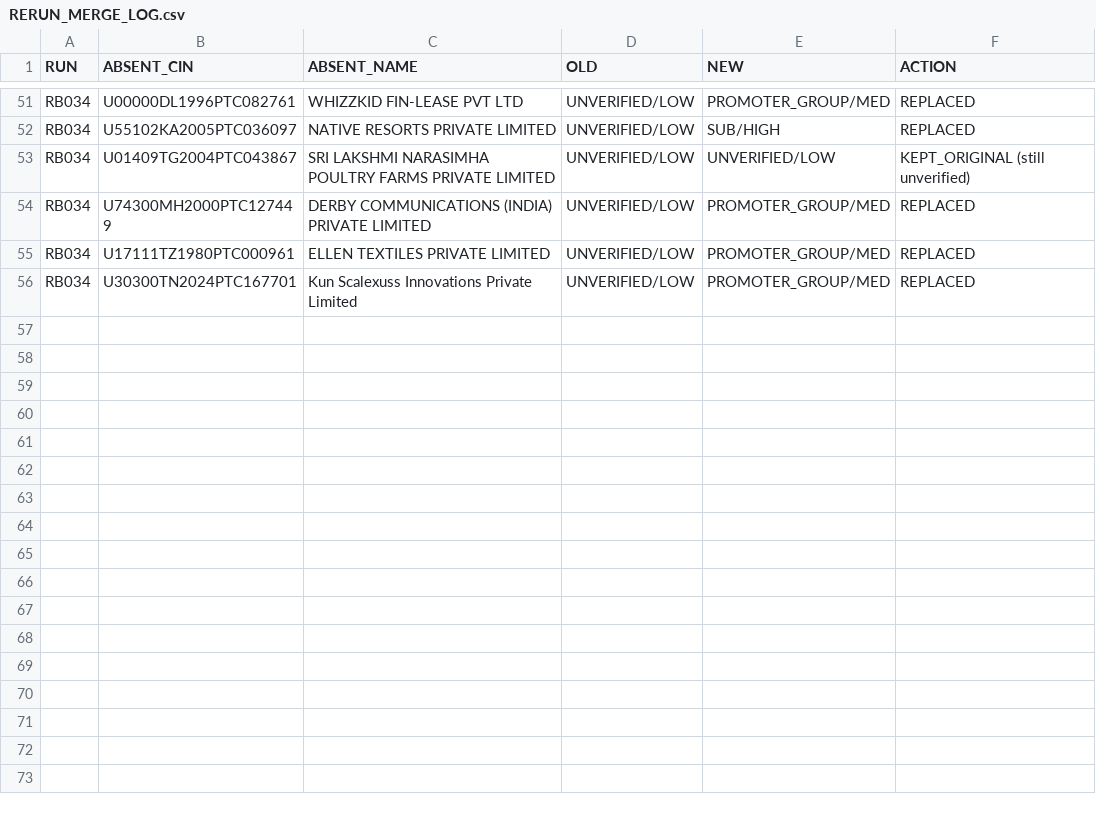
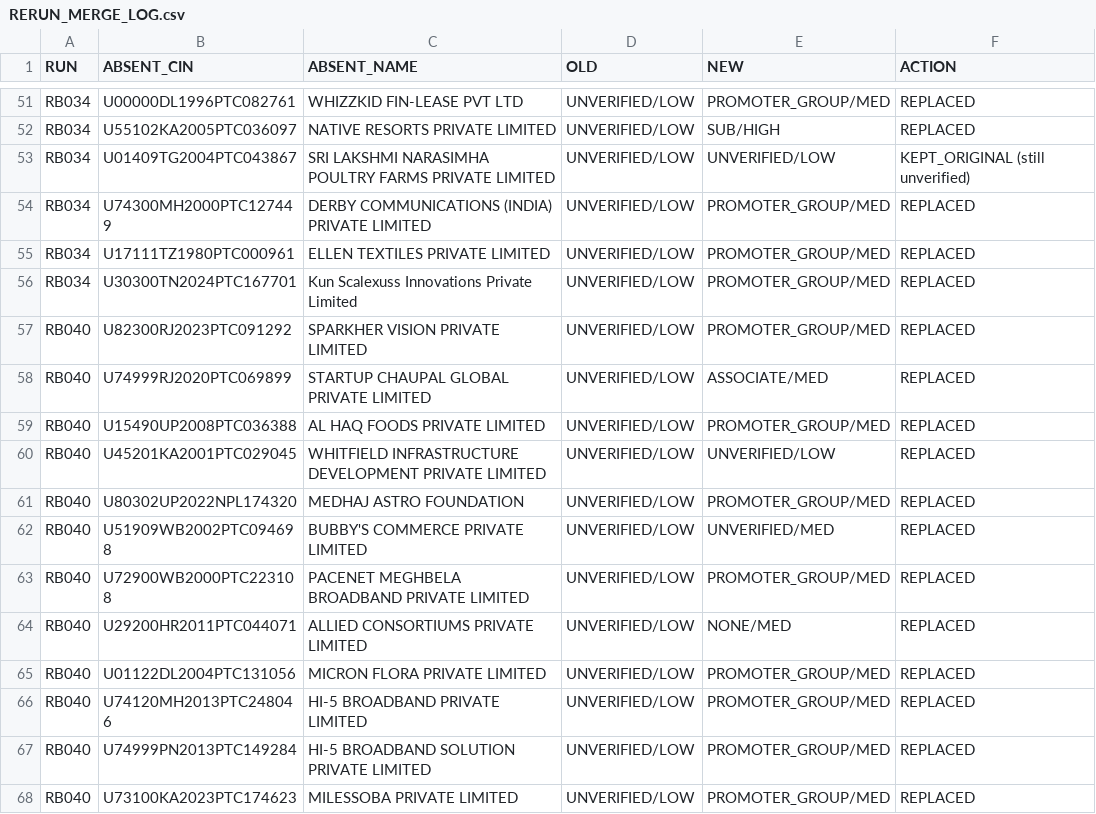
Before and after one commit to pavithra610-cell/claude, a CSV file: A3_ABSENT_LANE/cloud_blocks/RERUN_MERGE_LOG.csv, drawn as a sheet; only a part is shown, gaps mark what is left out.

```diff
--- a/A3_ABSENT_LANE/cloud_blocks/RERUN_MERGE_LOG.csv
+++ b/A3_ABSENT_LANE/cloud_blocks/RERUN_MERGE_LOG.csv
@@ -56 +56,13 @@ RB034,U17111TZ1980PTC000961,ELLEN TEXTILES PRIVATE LIMITED,UNVERIFIED/LOW,PROMOT
 RB034,U30300TN2024PTC167701,Kun Scalexuss Innovations Private Limited,UNVERIFIED/LOW,PROMOTER_GROUP/MED,REPLACED
+RB040,U82300RJ2023PTC091292,SPARKHER VISION PRIVATE LIMITED,UNVERIFIED/LOW,PROMOTER_GROUP/MED,REPLACED
+RB040,U74999RJ2020PTC069899,STARTUP CHAUPAL GLOBAL PRIVATE LIMITED,UNVERIFIED/LOW,ASSOCIATE/MED,REPLACED
+RB040,U15490UP2008PTC036388,AL HAQ FOODS PRIVATE LIMITED,UNVERIFIED/LOW,PROMOTER_GROUP/MED,REPLACED
+RB040,U45201KA2001PTC029045,WHITFIELD INFRASTRUCTURE DEVELOPMENT PRIVATE LIMITED,UNVERIFIED/LOW,UNVERIFIED/LOW,REPLACED
+RB040,U80302UP2022NPL174320,MEDHAJ ASTRO FOUNDATION,UNVERIFIED/LOW,PROMOTER_GROUP/MED,REPLACED
+RB040,U51909WB2002PTC094698,BUBBY'S COMMERCE PRIVATE LIMITED,UNVERIFIED/LOW,UNVERIFIED/MED,REPLACED
+RB040,U72900WB2000PTC223108,PACENET MEGHBELA BROADBAND PRIVATE LIMITED,UNVERIFIED/LOW,PROMOTER_GROUP/MED,REPLACED
+RB040,U29200HR2011PTC044071,ALLIED CONSORTIUMS PRIVATE LIMITED,UNVERIFIED/LOW,NONE/MED,REPLACED
+RB040,U01122DL2004PTC131056,MICRON FLORA PRIVATE LIMITED,UNVERIFIED/LOW,PROMOTER_GROUP/MED,REPLACED
+RB040,U74120MH2013PTC248046,HI-5 BROADBAND PRIVATE LIMITED,UNVERIFIED/LOW,PROMOTER_GROUP/MED,REPLACED
+RB040,U74999PN2013PTC149284,HI-5 BROADBAND SOLUTION PRIVATE LIMITED,UNVERIFIED/LOW,PROMOTER_GROUP/MED,REPLACED
+RB040,U73100KA2023PTC174623,MILESSOBA PRIVATE LIMITED,UNVERIFIED/LOW,PROMOTER_GROUP/MED,REPLACED
```
Also changed, not shown: A3_ABSENT_LANE/cloud_blocks/BLOCK043_OUTPUT.csv, 1 other file.
